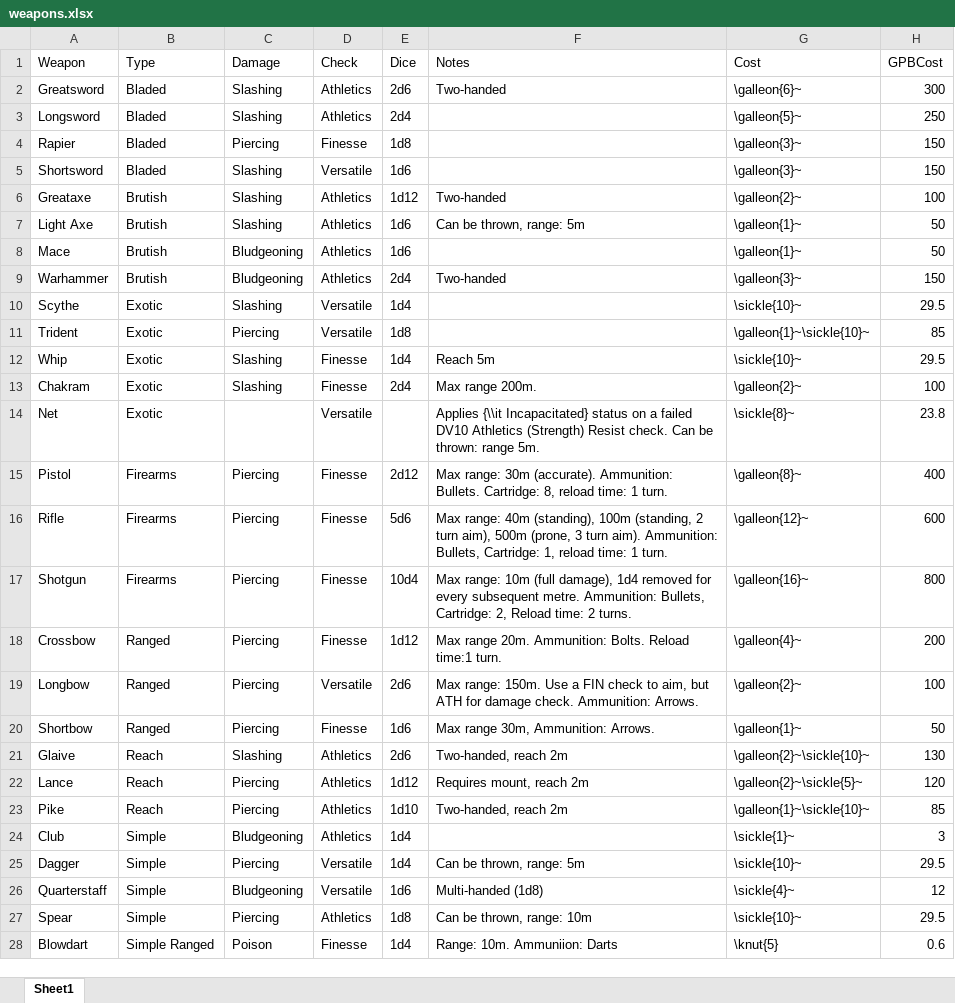
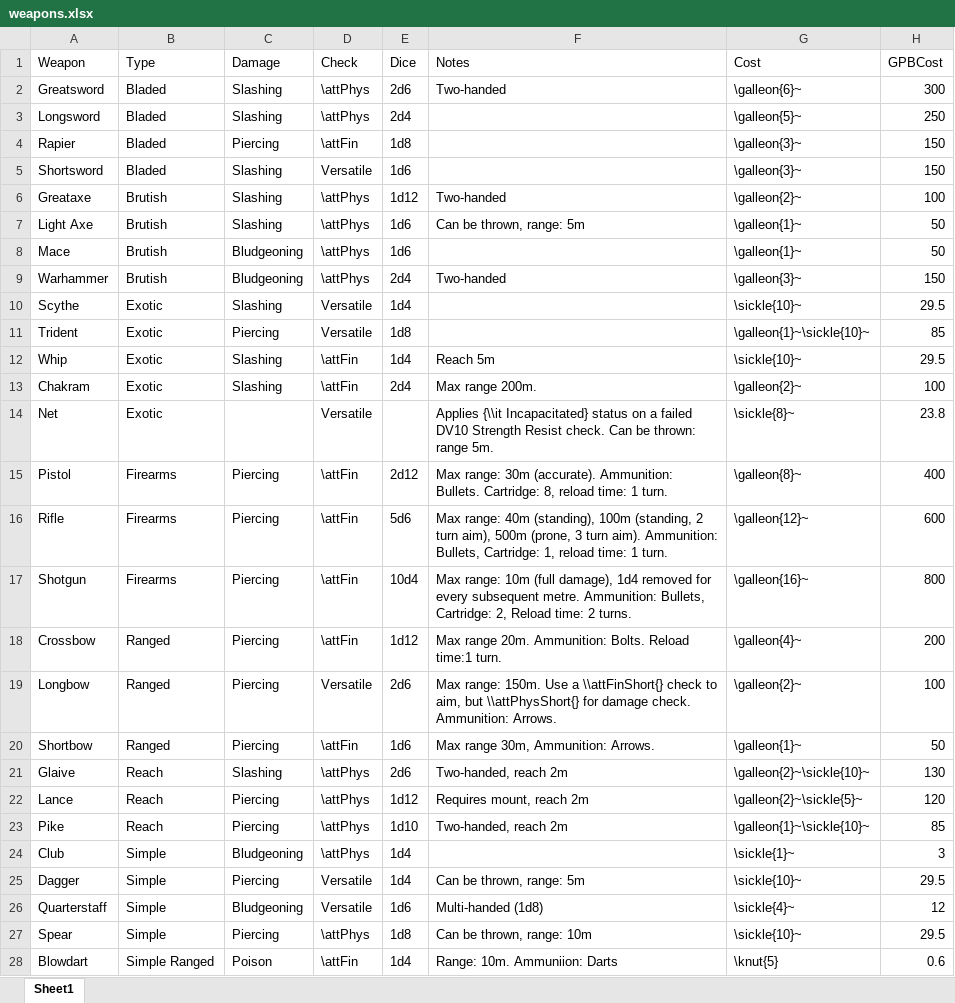
Before and after one commit to DrFraserGovil/HPRPG, an Excel workbook: CoreRulebook/Data/Items/weapons.xlsx, sheet Sheet1, drawn as a sheet; only a part is shown; values as stored, in another font and other column widths than the file's, no borders; charts and pictures not drawn; the diff covers the shown part only; the diff names each change by its address in the sheet, - before the commit and + after, or states it on an @@ line.

```diff
--- a/CoreRulebook/Data/Items/weapons.xlsx (sheet Sheet1)
+++ b/CoreRulebook/Data/Items/weapons.xlsx (sheet Sheet1)
-D2:D3 (Check): Athletics
+D2:D3 (Check): \attPhys
-D4 (Check): Finesse
+D4 (Check): \attFin
-D6:D9 (Check): Athletics
+D6:D9 (Check): \attPhys
-D12:D13 (Check): Finesse
+D12:D13 (Check): \attFin
-F14 (Notes): …failed DV10 Athletics (Strength) Resist check.…
+F14 (Notes): …failed DV10 Strength Resist check.…
-D15:D18 (Check): Finesse
+D15:D18 (Check): \attFin
-F19 (Notes): …Use a FIN check to aim, but ATH for damage…
+F19 (Notes): …Use a \\attFinShort{} check to aim, but \\attPhysShort{} for damage…
-D20 (Check): Finesse
+D20 (Check): \attFin
-D21:D24 (Check): Athletics
+D21:D24 (Check): \attPhys
-D27 (Check): Athletics
+D27 (Check): \attPhys
-D28 (Check): Finesse
+D28 (Check): \attFin
```
Also changed, not shown: 2 edited cells elsewhere in this sheet, charts or pictures, CoreRulebook/Data/Items/generic.xlsx, CoreRulebook/Data/Spells/AllSpells.xlsx, 19 other files.
